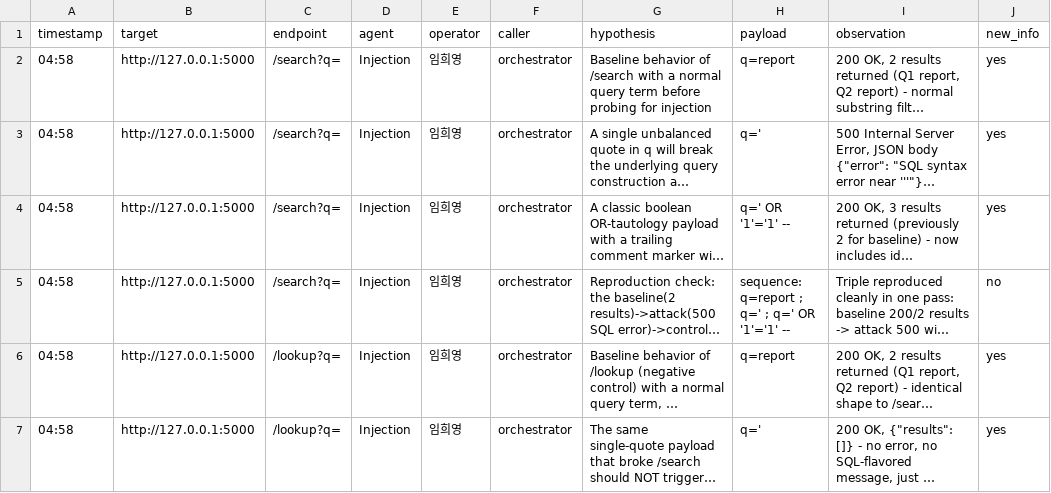
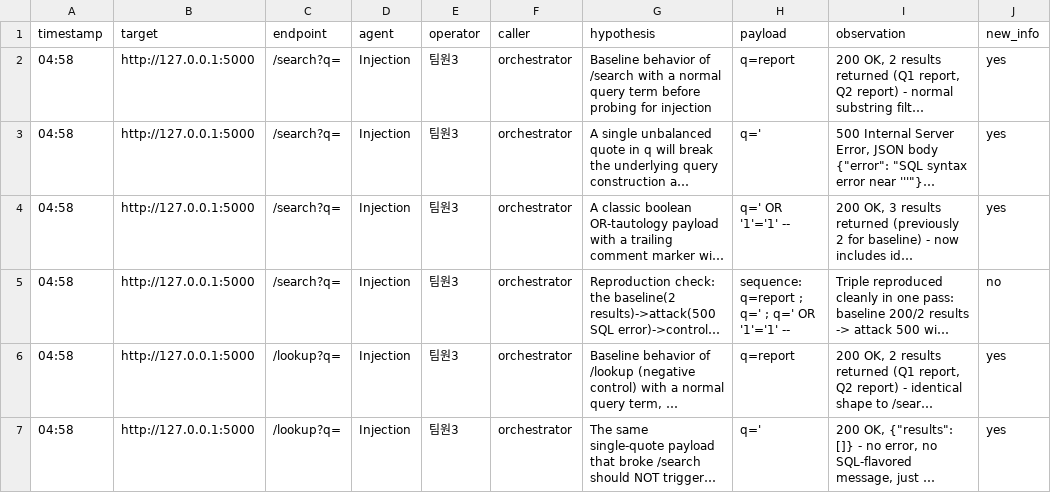
Before and after one commit to chhhd/1TEAM-Main-Orchestration-Project-Infrastructure, a CSV file: evidence/evidence.csv, drawn as a sheet; only a part is shown; long unchanged cells end in …; the diff names each change by its address in the sheet, - before the commit and + after, or states it on an @@ line.

```diff
--- a/evidence/evidence.csv
+++ b/evidence/evidence.csv
-E2:E7 (operator): 임희영
+E2:E7 (operator): 팀원3
```
Also changed, not shown: 5 other files.
